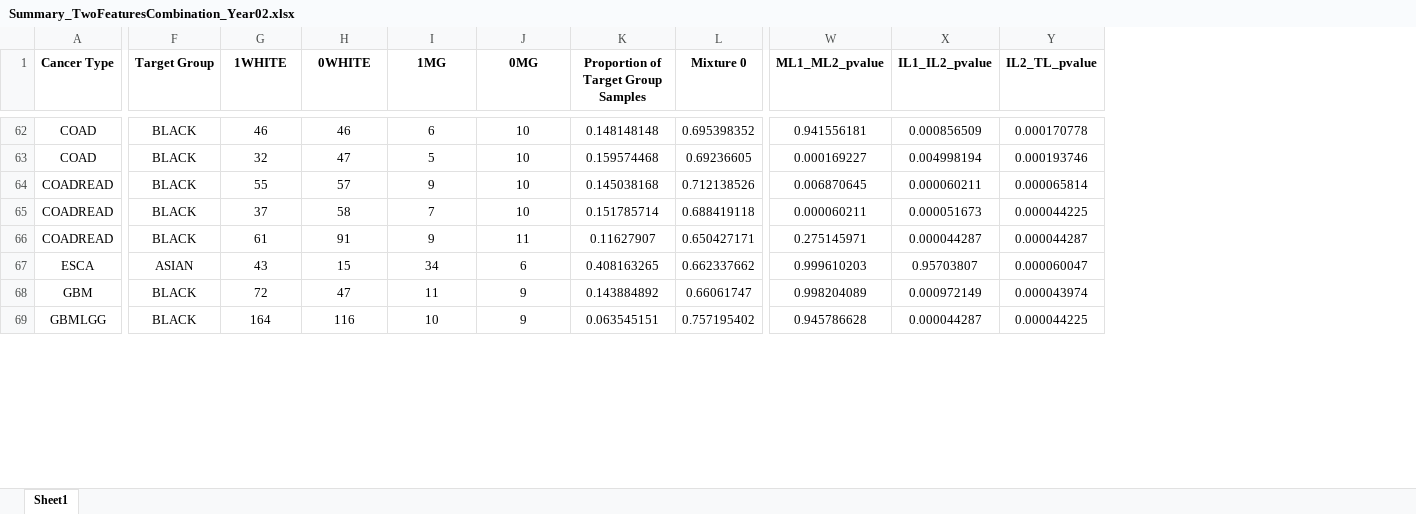
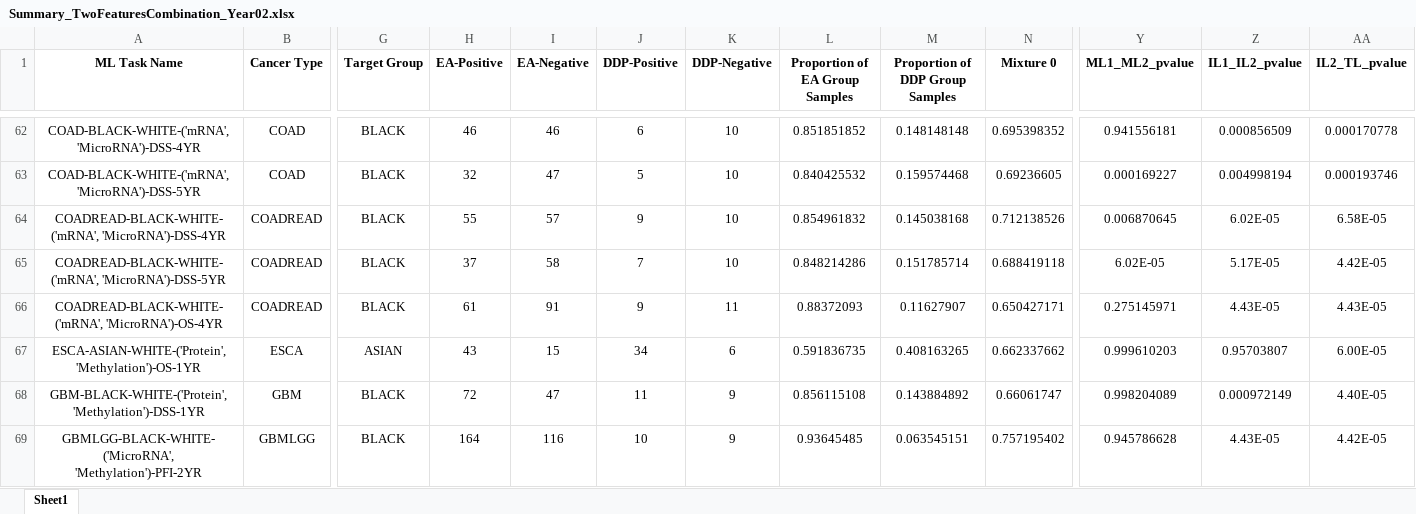
Before and after one commit to ai4pm/MultiEthnicMachineLearning, an Excel workbook: Summary_TwoFeaturesCombination_Year02.xlsx, sheet Sheet1, drawn as a sheet; only a part is shown, gaps mark what is left out; values as stored, in another font and other column widths than the file's, no borders; addresses are those after the commit; the diff covers the shown part only; the diff names each change by its address in the sheet, - before the commit and + after, or states it on an @@ line.

```diff
--- a/Summary_TwoFeaturesCombination_Year02.xlsx (sheet Sheet1)
+++ b/Summary_TwoFeaturesCombination_Year02.xlsx (sheet Sheet1)
+column A (ML Task Name), rows 62-69: COAD-BLACK-WHITE-('mRNA', 'MicroRNA')-DSS-4YR | COAD-BLACK-WHITE-('mRNA', 'MicroRNA')-DSS-5YR | COADREAD-BLACK-WHITE-('mRNA', 'MicroRNA')-DSS-4YR | COADREAD-BLACK-WHITE-('mRNA', 'MicroRNA')-DSS-5YR | COADREAD-BLACK-WHITE-('mRNA', 'MicroRNA')-OS-4YR | ESCA-ASIAN-WHITE-('Protein', 'Methylation')-OS-1YR | GBM-BLACK-WHITE-('Protein', 'Methylation')-DSS-1YR | GBMLGG-BLACK-WHITE-('MicroRNA', 'Methylation')-PFI-2YR
+column L (Proportion of EA Group Samples), rows 62-69: 0.851851852 | 0.840425532 | 0.854961832 | 0.848214286 | 0.88372093 | 0.591836735 | 0.856115108 | 0.93645485
-H1: 1WHITE
+H1: EA-Positive
-I1: 0WHITE
+I1: EA-Negative
-J1: 1MG
+J1: DDP-Positive
-K1: 0MG
+K1: DDP-Negative
-M1: Proportion of Target Group Samples
+M1: Proportion of DDP Group Samples
-Z64 (IL1_IL2_pvalue): 0.000060211
+Z64 (IL1_IL2_pvalue): 6.02E-05
-AA64 (IL2_TL_pvalue): 0.000065814
+AA64 (IL2_TL_pvalue): 6.58E-05
-Y65 (ML1_ML2_pvalue): 0.000060211
+Y65 (ML1_ML2_pvalue): 6.02E-05
-Z65 (IL1_IL2_pvalue): 0.000051673
+Z65 (IL1_IL2_pvalue): 5.17E-05
-AA65 (IL2_TL_pvalue): 0.000044225
+AA65 (IL2_TL_pvalue): 4.42E-05
-Z66 (IL1_IL2_pvalue): 0.000044287
+Z66 (IL1_IL2_pvalue): 4.43E-05
-AA66 (IL2_TL_pvalue): 0.000044287
+AA66 (IL2_TL_pvalue): 4.43E-05
-AA67 (IL2_TL_pvalue): 0.000060047
+AA67 (IL2_TL_pvalue): 6.00E-05
-AA68 (IL2_TL_pvalue): 0.000043974
+AA68 (IL2_TL_pvalue): 4.40E-05
-Z69 (IL1_IL2_pvalue): 0.000044287
+Z69 (IL1_IL2_pvalue): 4.43E-05
-AA69 (IL2_TL_pvalue): 0.000044225
+AA69 (IL2_TL_pvalue): 4.42E-05
```
Also changed, not shown: 1167 edited cells elsewhere in this sheet, 1 other file.
